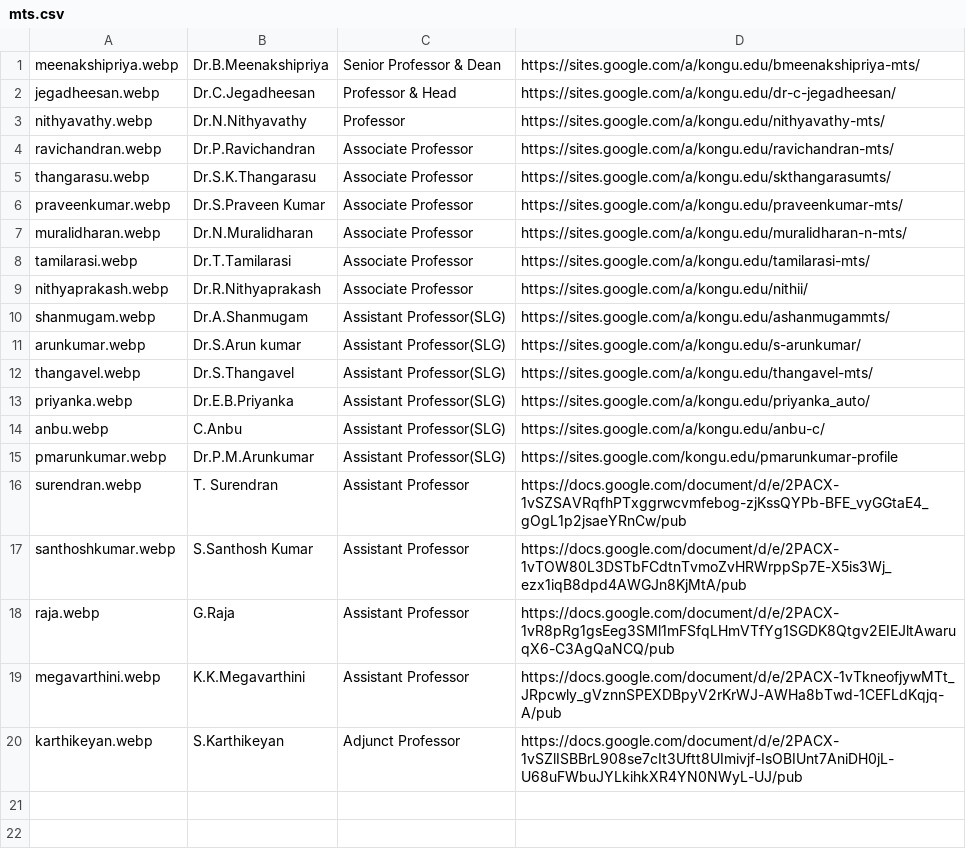
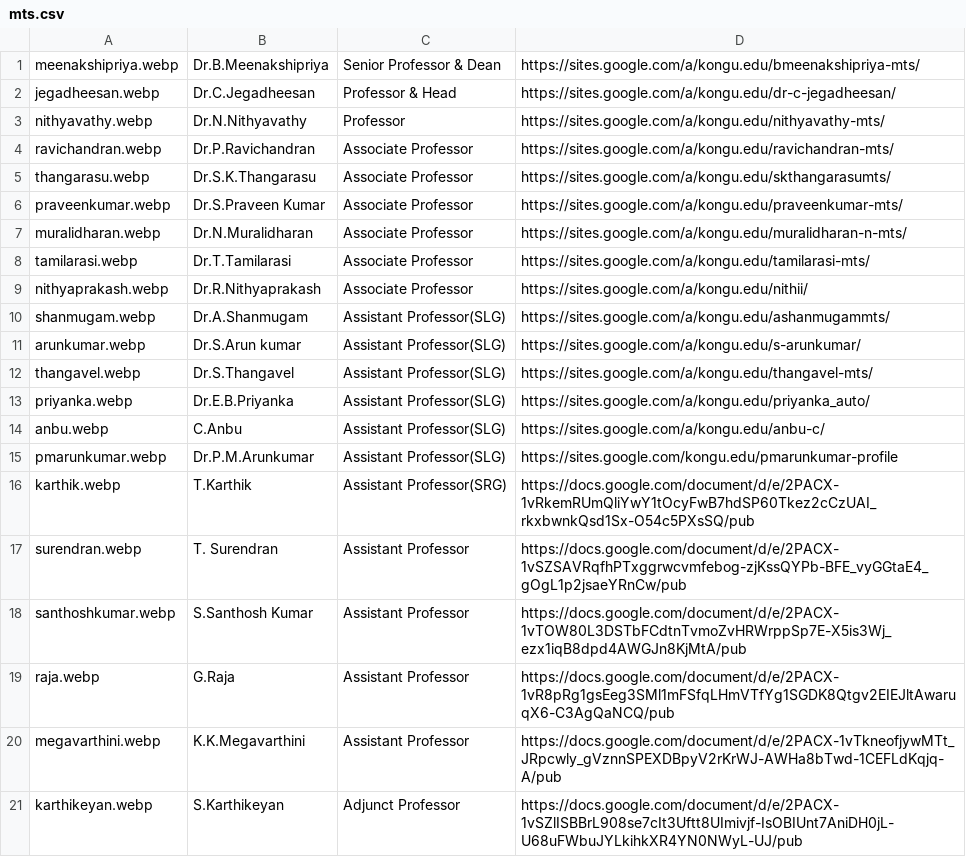
Before and after one commit to kongu-web/kec, a CSV file: public/Faculty/mts.csv, drawn as a sheet.

```diff
--- a/public/Faculty/mts.csv
+++ b/public/Faculty/mts.csv
@@ -15,2 +15,3 @@ anbu.webp,C.Anbu,Assistant Professor(SLG),https://sites.google.com/a/kongu.edu/a
 pmarunkumar.webp,Dr.P.M.Arunkumar,Assistant Professor(SLG),https://sites.google.com/kongu.edu/pmarunkumar-profile
+karthik.webp,T.Karthik,Assistant Professor(SRG),https://docs.google.com/document/d/e/2PACX-1vRkemRUmQliYwY1tOcyFwB7hdSP60Tkez2cCzUAI_rkxbwnkQsd1Sx-O54c5PXsSQ/pub
 surendran.webp,T. Surendran,Assistant Professor,https://docs.google.com/document/d/e/2PACX-1vSZSAVRqfhPTxggrwcvmfebog-zjKssQYPb-BFE_vyGGtaE4_gOgL1p2jsaeYRnCw/pub
```
Also changed, not shown: 8 other files.
